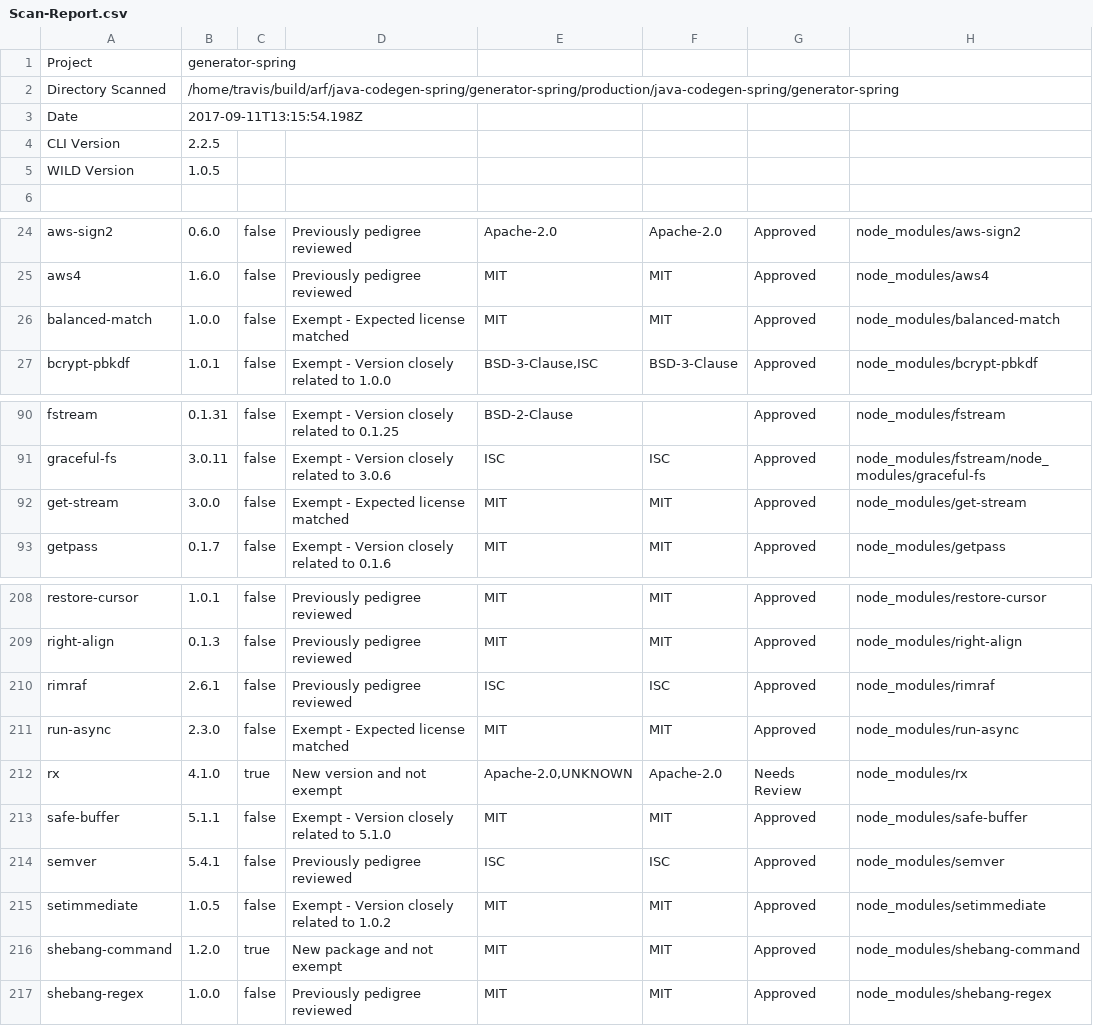
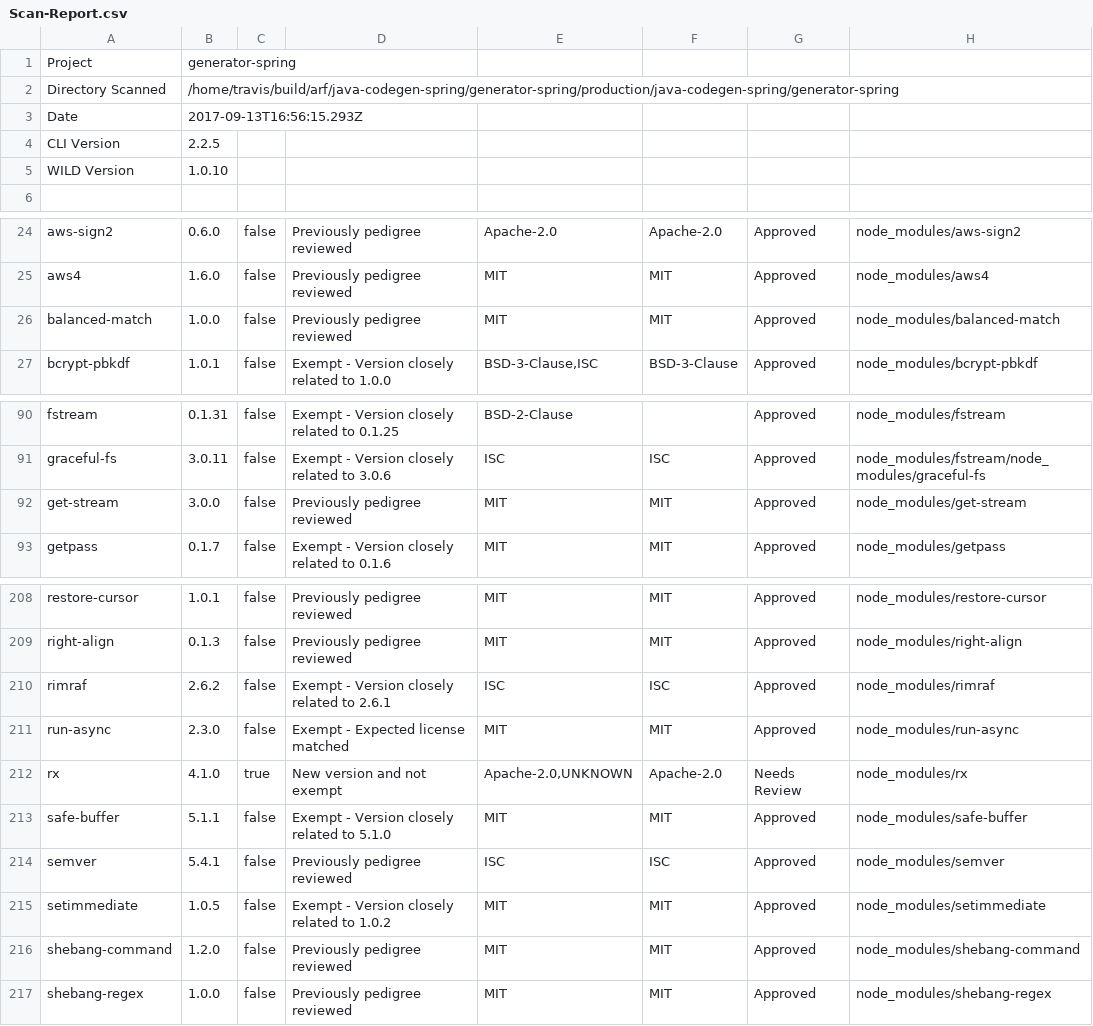
Before and after one commit to ibm-developer/generator-ibm-java-spring, a CSV file: docs/scan/Scan-Report.csv, drawn as a sheet; only a part is shown, gaps mark what is left out; the diff covers the shown part only.

Commit message:
Update test coverage and code scan files

```diff
--- a/docs/scan/Scan-Report.csv
+++ b/docs/scan/Scan-Report.csv
@@ -2,5 +2,5 @@
 "Directory Scanned","/home/travis/build/arf/java-codegen-spring/generator-spring/production/java-codegen-spring/generator-spring"
-"Date","2017-09-11T13:15:54.198Z"
+"Date","2017-09-13T16:56:15.293Z"
 "CLI Version","2.2.5"
-"WILD Version","1.0.5"
+"WILD Version","1.0.10"
 ""
@@ -25,3 +25,3 @@
 "aws4","1.6.0","false","Previously pedigree reviewed","MIT","MIT","Approved","node_modules/aws4"
-"balanced-match","1.0.0","false","Exempt - Expected license matched","MIT","MIT","Approved","node_modules/balanced-match"
+"balanced-match","1.0.0","false","Previously pedigree reviewed","MIT","MIT","Approved","node_modules/balanced-match"
 "bcrypt-pbkdf","1.0.1","false","Exempt - Version closely related to 1.0.0","BSD-3-Clause,ISC","BSD-3-Clause","Approved","node_modules/bcrypt-pbkdf"
@@ -91,3 +91,3 @@
 "graceful-fs","3.0.11","false","Exempt - Version closely related to 3.0.6","ISC","ISC","Approved","node_modules/fstream/node_modules/graceful-fs"
-"get-stream","3.0.0","false","Exempt - Expected license matched","MIT","MIT","Approved","node_modules/get-stream"
+"get-stream","3.0.0","false","Previously pedigree reviewed","MIT","MIT","Approved","node_modules/get-stream"
 "getpass","0.1.7","false","Exempt - Version closely related to 0.1.6","MIT","MIT","Approved","node_modules/getpass"
@@ -209,3 +209,3 @@
 "right-align","0.1.3","false","Previously pedigree reviewed","MIT","MIT","Approved","node_modules/right-align"
-"rimraf","2.6.1","false","Previously pedigree reviewed","ISC","ISC","Approved","node_modules/rimraf"
+"rimraf","2.6.2","false","Exempt - Version closely related to 2.6.1","ISC","ISC","Approved","node_modules/rimraf"
 "run-async","2.3.0","false","Exempt - Expected license matched","MIT","MIT","Approved","node_modules/run-async"
@@ -215,3 +215,3 @@
 "setimmediate","1.0.5","false","Exempt - Version closely related to 1.0.2","MIT","MIT","Approved","node_modules/setimmediate"
-"shebang-command","1.2.0","true","New package and not exempt","MIT","MIT","Approved","node_modules/shebang-command"
+"shebang-command","1.2.0","false","Previously pedigree reviewed","MIT","MIT","Approved","node_modules/shebang-command"
 "shebang-regex","1.0.0","false","Previously pedigree reviewed","MIT","MIT","Approved","node_modules/shebang-regex"
```
Also changed, not shown: 2 edited cells elsewhere in this file, 25 other files.
